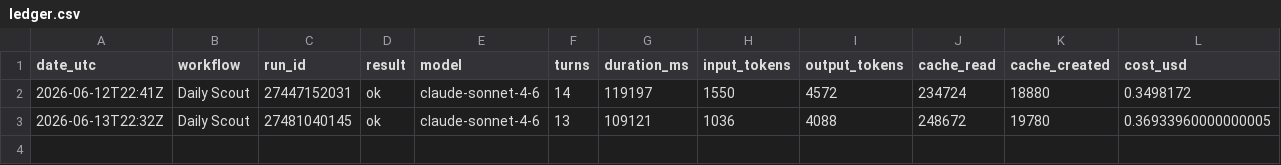
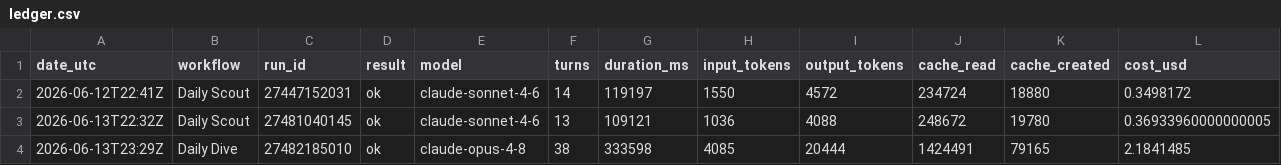
Before and after one commit to albertogrande/the-wire, a CSV file: usage/ledger.csv, drawn as a sheet.

```diff
--- a/usage/ledger.csv
+++ b/usage/ledger.csv
@@ -3 +3,2 @@ date_utc,workflow,run_id,result,model,turns,duration_ms,input_tokens,output_toke
 "2026-06-13T22:32Z","Daily Scout","27481040145","ok","claude-sonnet-4-6",13,109121,1036,4088,248672,19780,0.36933960000000005
+"2026-06-13T23:29Z","Daily Dive","27482185010","ok","claude-opus-4-8",38,333598,4085,20444,1424491,79165,2.1841485
```
